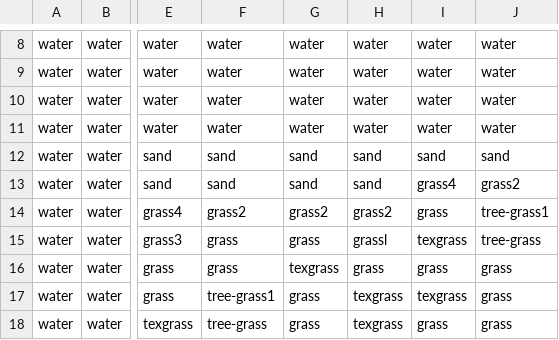
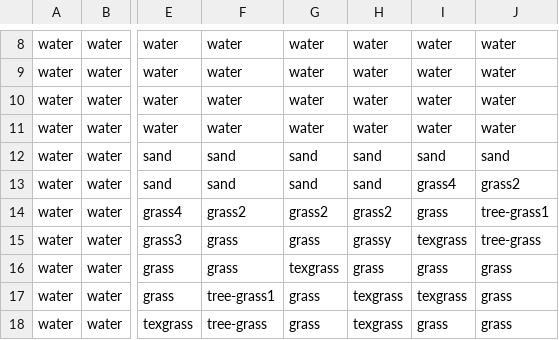
Before and after one commit to miastay/island-game, a CSV file: res/newdefaultmap.csv, drawn as a sheet; only a part is shown, gaps mark what is left out; the diff names each change by its address in the sheet, - before the commit and + after, or states it on an @@ line.

```diff
--- a/res/newdefaultmap.csv
+++ b/res/newdefaultmap.csv
-H15: grassl
+H15: grassy
```
Also changed, not shown: res/filenames.csv, 2 other files.
